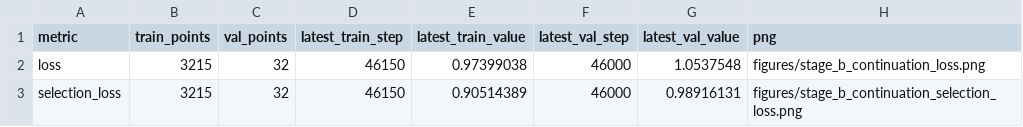
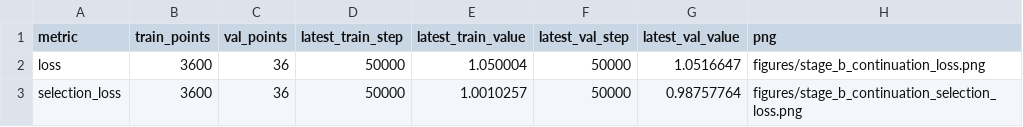
Before and after one commit to shuai19910911/zuowu_genomemodel, a TSV file: docs/training_progress/source_data/stage_b_continuation_curve_summary.tsv, drawn as a sheet.

Commit message:
docs: record Stage B completion and downstream launch

```diff
--- a/docs/training_progress/source_data/stage_b_continuation_curve_summary.tsv
+++ b/docs/training_progress/source_data/stage_b_continuation_curve_summary.tsv
@@ -1,3 +1,3 @@
 metric	train_points	val_points	latest_train_step	latest_train_value	latest_val_step	latest_val_value	png
-loss	3215	32	46150	0.97399038	46000	1.0537548	figures/stage_b_continuation_loss.png
-selection_loss	3215	32	46150	0.90514389	46000	0.98916131	figures/stage_b_continuation_selection_loss.png
+loss	3600	36	50000	1.050004	50000	1.0516647	figures/stage_b_continuation_loss.png
+selection_loss	3600	36	50000	1.0010257	50000	0.98757764	figures/stage_b_continuation_selection_loss.png
```
Also changed, not shown: 14 other files.
